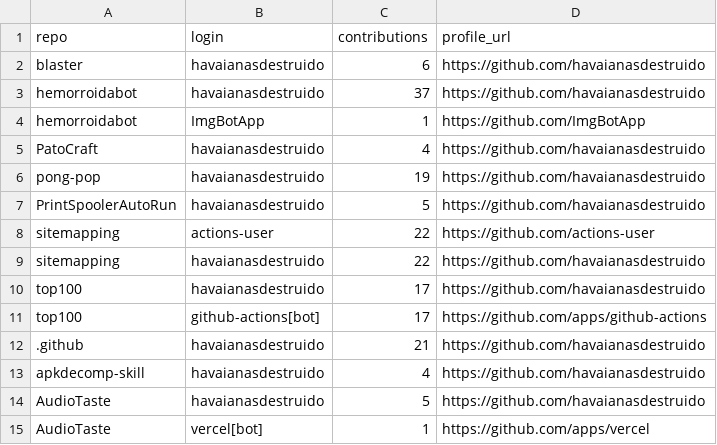
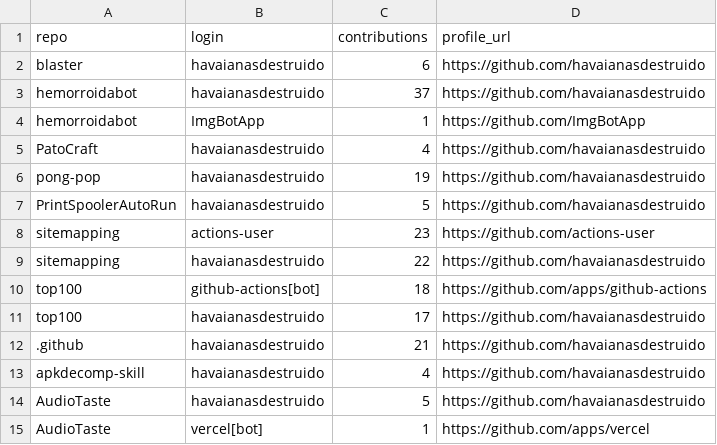
Before and after one commit to havaianasdestruido/sitemapping, a CSV file: reports/contributors.csv, drawn as a sheet; only a part is shown.

```diff
--- a/reports/contributors.csv
+++ b/reports/contributors.csv
@@ -7,6 +7,6 @@ pong-pop,havaianasdestruido,19,https://github.com/havaianasdestruido
 PrintSpoolerAutoRun,havaianasdestruido,5,https://github.com/havaianasdestruido
-sitemapping,actions-user,22,https://github.com/actions-user
+sitemapping,actions-user,23,https://github.com/actions-user
 sitemapping,havaianasdestruido,22,https://github.com/havaianasdestruido
+top100,github-actions[bot],18,https://github.com/apps/github-actions
 top100,havaianasdestruido,17,https://github.com/havaianasdestruido
-top100,github-actions[bot],17,https://github.com/apps/github-actions
 .github,havaianasdestruido,21,https://github.com/havaianasdestruido
```
Also changed, not shown: reports/branches.csv, reports/commits.csv, 13 other files.
